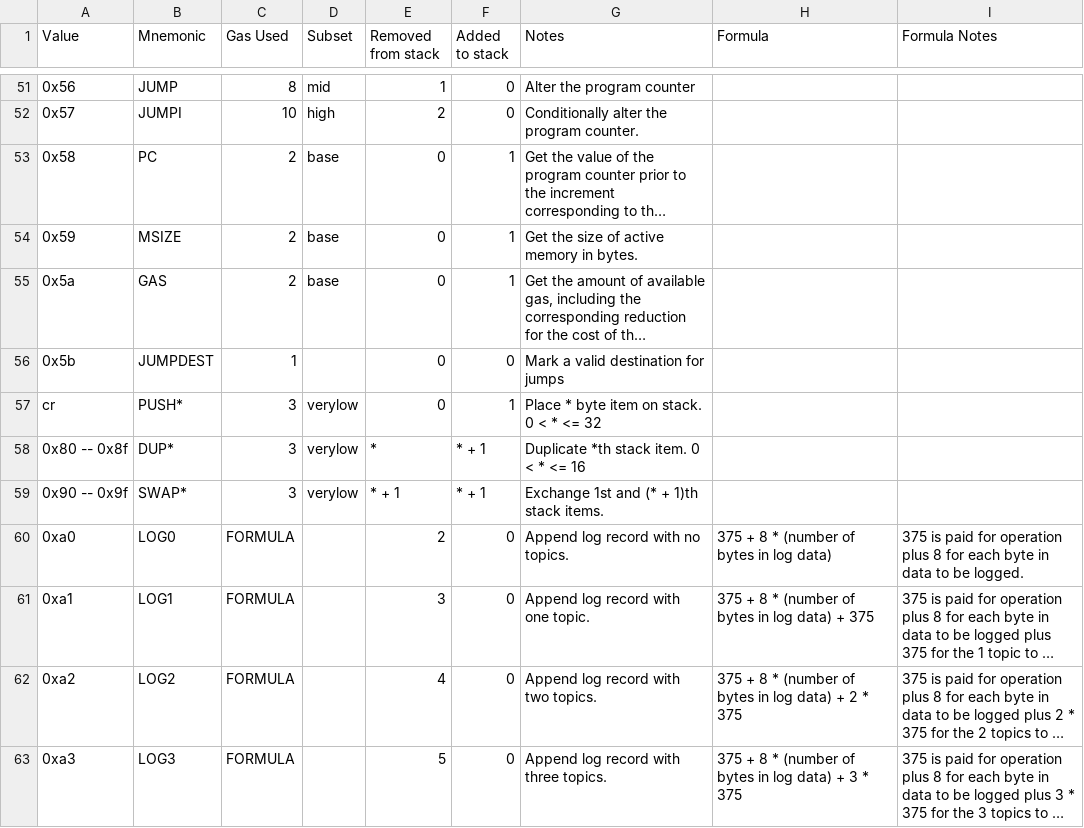
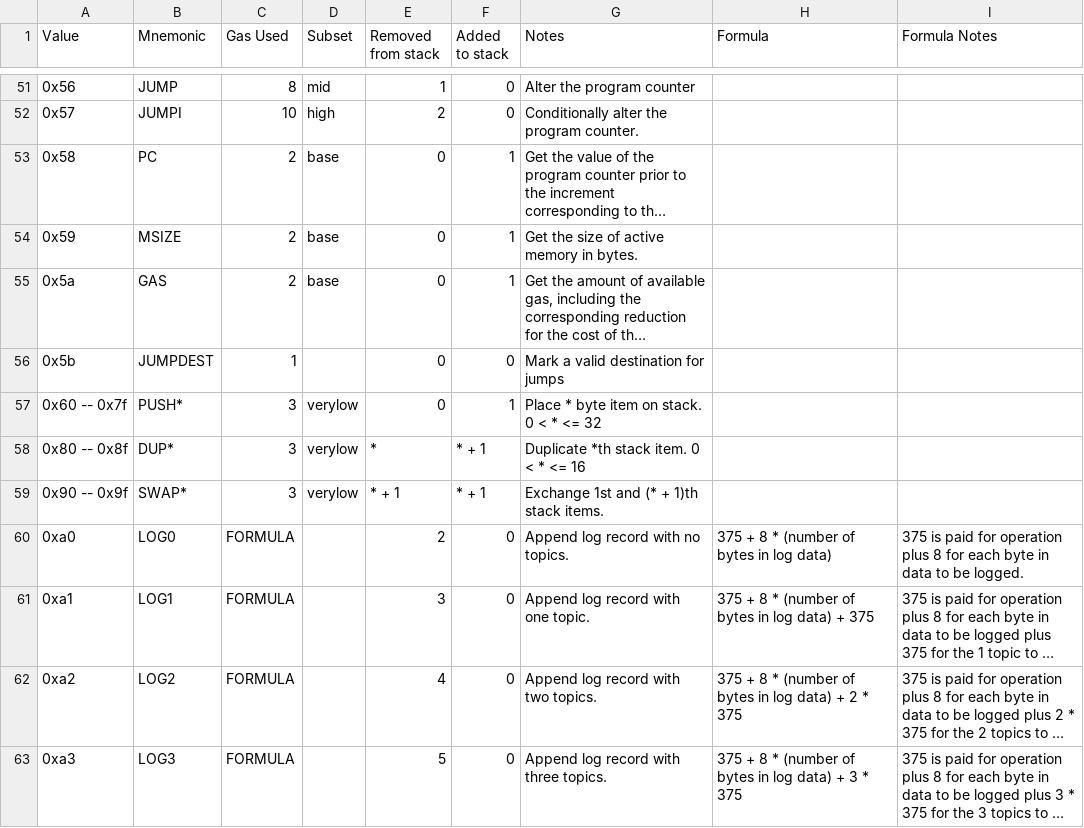
Before and after one commit to djrtwo/evm-opcode-gas-costs, a CSV file: opcode-gas-costs_EIP-150_revision-1e18248_2017-04-12.csv, drawn as a sheet; only a part is shown, gaps mark what is left out; long unchanged cells end in ….

Commit message:
fix push* range for opcode value

```diff
--- a/opcode-gas-costs_EIP-150_revision-1e18248_2017-04-12.csv
+++ b/opcode-gas-costs_EIP-150_revision-1e18248_2017-04-12.csv
@@ -56,3 +56,3 @@ Value,Mnemonic,Gas Used,Subset,Removed from stack,Added to stack,Notes,Formula,F
 0x5b,JUMPDEST,1,,0,0,Mark a valid destination for jumps,,
-cr,PUSH*,3,verylow,0,1,Place * byte item on stack. 0 < * <= 32,,
+0x60 -- 0x7f,PUSH*,3,verylow,0,1,Place * byte item on stack. 0 < * <= 32,,
 0x80 -- 0x8f,DUP*,3,verylow,*,* + 1,Duplicate *th stack item. 0 < * <= 16,,
```
